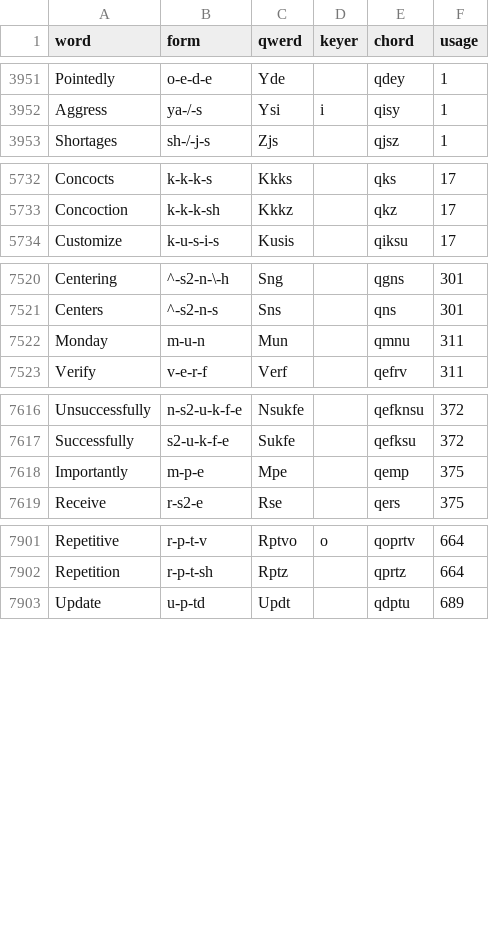
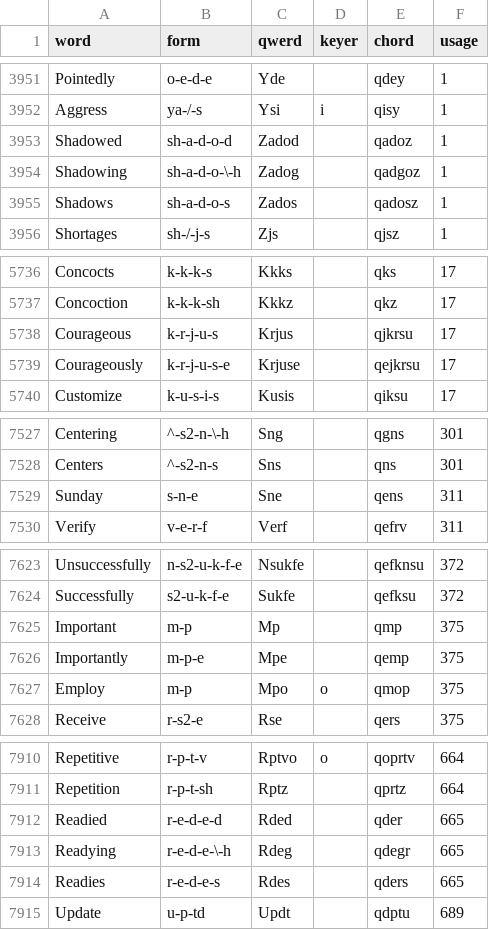
Before and after one commit to codepoke-kk/qwertigraphy, a CSV file: qwertigraph/dictionaries/anniversary_uniform_supplement.csv, drawn as a sheet; only a part is shown, gaps mark what is left out; the diff covers the shown part only.

```diff
--- a/qwertigraph/dictionaries/anniversary_uniform_supplement.csv
+++ b/qwertigraph/dictionaries/anniversary_uniform_supplement.csv
@@ -3952,2 +3952,5 @@ Pointedly,o-e-d-e,Yde,,qdey,1
 Aggress,ya-/-s,Ysi,i,qisy,1
+Shadowed,sh-a-d-o-d,Zadod,,qadoz,1
+Shadowing,sh-a-d-o-\-h,Zadog,,qadgoz,1
+Shadows,sh-a-d-o-s,Zados,,qadosz,1
 Shortages,sh-/-j-s,Zjs,,qjsz,1
@@ -5733,2 +5737,4 @@ Concocts,k-k-k-s,Kkks,,qks,17
 Concoction,k-k-k-sh,Kkkz,,qkz,17
+Courageous,k-r-j-u-s,Krjus,,qjkrsu,17
+Courageously,k-r-j-u-s-e,Krjuse,,qejkrsu,17
 Customize,k-u-s-i-s,Kusis,,qiksu,17
@@ -7521,3 +7528,3 @@ Centering,^-s2-n-\-h,Sng,,qgns,301
 Centers,^-s2-n-s,Sns,,qns,301
-Monday,m-u-n,Mun,,qmnu,311
+Sunday,s-n-e,Sne,,qens,311
 Verify,v-e-r-f,Verf,,qefrv,311
@@ -7617,3 +7624,5 @@ Unsuccessfully,n-s2-u-k-f-e,Nsukfe,,qefknsu,372
 Successfully,s2-u-k-f-e,Sukfe,,qefksu,372
+Important,m-p,Mp,,qmp,375
 Importantly,m-p-e,Mpe,,qemp,375
+Employ ,m-p,Mpo,o,qmop,375
 Receive,r-s2-e,Rse,,qers,375
@@ -7902,2 +7911,5 @@ Repetitive,r-p-t-v,Rptvo,o,qoprtv,664
 Repetition,r-p-t-sh,Rptz,,qprtz,664
+Readied,r-e-d-e-d,Rded,,qder,665
+Readying,r-e-d-e-\-h,Rdeg,,qdegr,665
+Readies,r-e-d-e-s,Rdes,,qders,665
 Update,u-p-td,Updt,,qdptu,689
```
Also changed, not shown: 4 added rows and 3 edited cells elsewhere in this file, qwertigraph/dictionaries/anniversary_uniform_core.csv, utilities/block_as_qwerds.csv.
